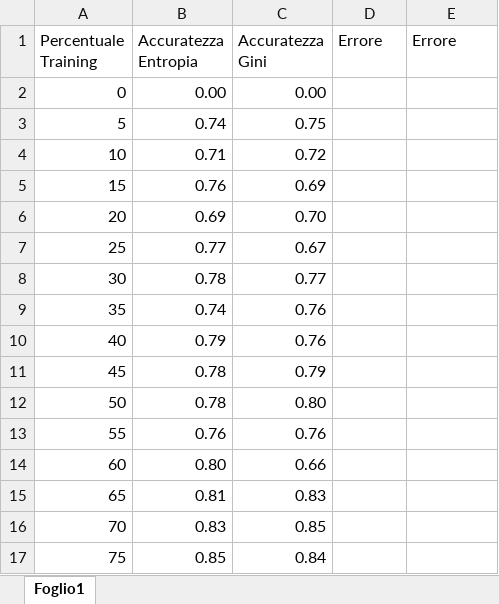
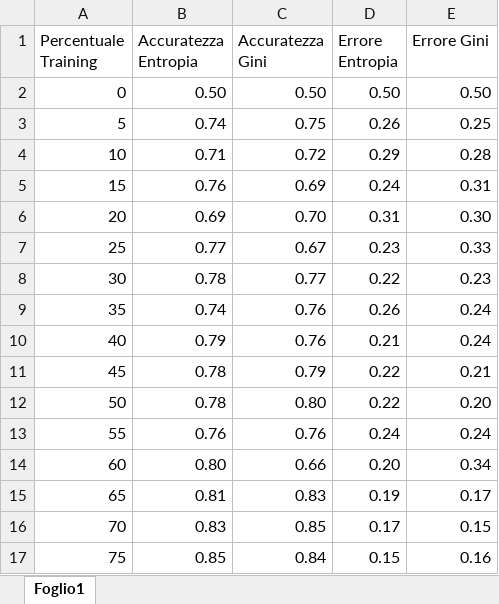
Before and after one commit to RiccardoMancini/IA_project, an Excel workbook: _progetto heart_failure (SWI-Prolog)/Grafici_Accuratezza/Grafici_accuratezza.xlsx, sheet Foglio1, drawn as a sheet; only a part is shown; values as stored, in another font and other column widths than the file's, no borders; charts and pictures not drawn; the diff covers the shown part only; the diff names each change by its address in the sheet, - before the commit and + after, or states it on an @@ line.

Commit message:
Update Grafici_accuratezza

```diff
--- a/_progetto heart_failure (SWI-Prolog)/Grafici_Accuratezza/Grafici_accuratezza.xlsx (sheet Foglio1)
+++ b/_progetto heart_failure (SWI-Prolog)/Grafici_Accuratezza/Grafici_accuratezza.xlsx (sheet Foglio1)
-D1: Errore
+D1: Errore Entropia
-E1: Errore
+E1: Errore Gini
-B2 (Accuratezza Entropia): 0.00
+B2 (Accuratezza Entropia): 0.50
-C2 (Accuratezza Gini): 0.00
+C2 (Accuratezza Gini): 0.50
-D2 (Errore Entropia): (empty)
+D2 (Errore Entropia): 0.50
-E2 (Errore Gini): (empty)
+E2 (Errore Gini): 0.50
-D3 (Errore Entropia): (empty)
+D3 (Errore Entropia): 0.26
-E3 (Errore Gini): (empty)
+E3 (Errore Gini): 0.25
-D4 (Errore Entropia): (empty)
+D4 (Errore Entropia): 0.29
-E4 (Errore Gini): (empty)
+E4 (Errore Gini): 0.28
-D5 (Errore Entropia): (empty)
+D5 (Errore Entropia): 0.24
-E5 (Errore Gini): (empty)
+E5 (Errore Gini): 0.31
-D6 (Errore Entropia): (empty)
+D6 (Errore Entropia): 0.31
-E6 (Errore Gini): (empty)
+E6 (Errore Gini): 0.30
-D7 (Errore Entropia): (empty)
+D7 (Errore Entropia): 0.23
-E7 (Errore Gini): (empty)
+E7 (Errore Gini): 0.33
-D8 (Errore Entropia): (empty)
+D8 (Errore Entropia): 0.22
-E8 (Errore Gini): (empty)
+E8 (Errore Gini): 0.23
-D9 (Errore Entropia): (empty)
+D9 (Errore Entropia): 0.26
-E9:E10 (Errore Gini): (empty)
+E9:E10 (Errore Gini): 0.24
-D10 (Errore Entropia): (empty)
+D10 (Errore Entropia): 0.21
-D11:D12 (Errore Entropia): (empty)
+D11:D12 (Errore Entropia): 0.22
-E11 (Errore Gini): (empty)
+E11 (Errore Gini): 0.21
-E12 (Errore Gini): (empty)
+E12 (Errore Gini): 0.20
-D13 (Errore Entropia): (empty)
+D13 (Errore Entropia): 0.24
-E13 (Errore Gini): (empty)
+E13 (Errore Gini): 0.24
-D14 (Errore Entropia): (empty)
+D14 (Errore Entropia): 0.20
-E14 (Errore Gini): (empty)
+E14 (Errore Gini): 0.34
-D15 (Errore Entropia): (empty)
+D15 (Errore Entropia): 0.19
-E15 (Errore Gini): (empty)
+E15 (Errore Gini): 0.17
-D16 (Errore Entropia): (empty)
+D16 (Errore Entropia): 0.17
-E16 (Errore Gini): (empty)
+E16 (Errore Gini): 0.15
-D17 (Errore Entropia): (empty)
+D17 (Errore Entropia): 0.15
-E17 (Errore Gini): (empty)
+E17 (Errore Gini): 0.16
```
Also changed, not shown: 8 edited cells elsewhere in this sheet, charts or pictures.
